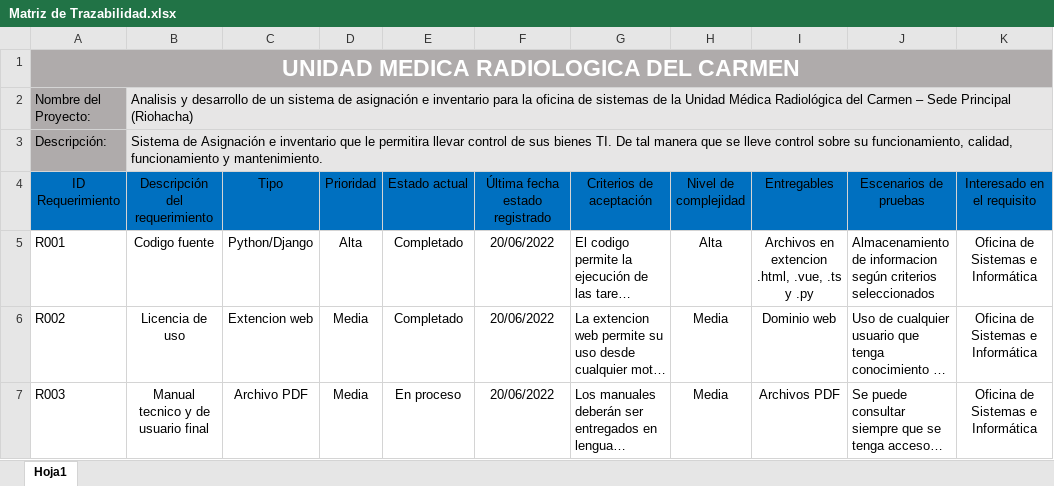
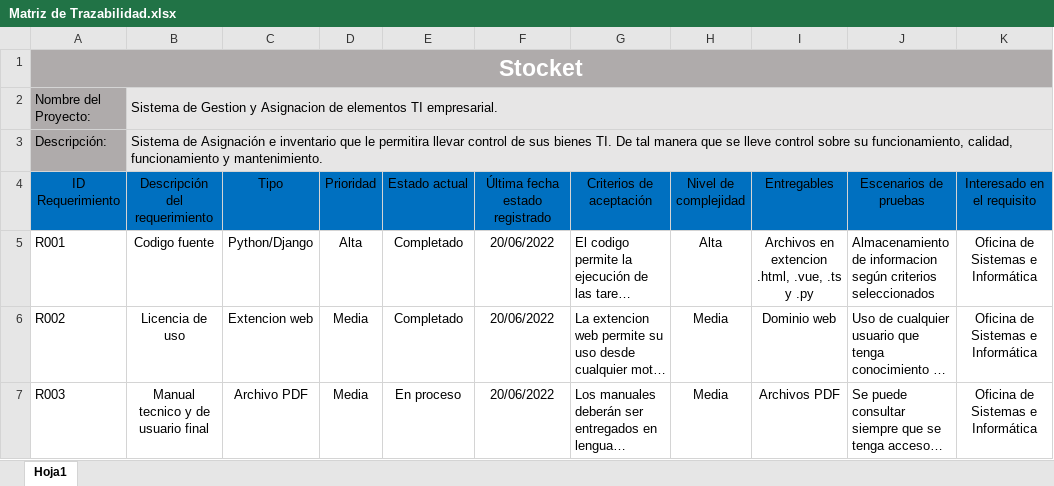
Before and after one commit to luchompi/Stocket, an Excel workbook: docs/manuales/Matriz de Trazabilidad.xlsx, sheet Hoja1, drawn as a sheet; only a part is shown; long unchanged cells end in …; values as stored, in another font and other column widths than the file's, no borders; the diff names each change by its address in the sheet, - before the commit and + after, or states it on an @@ line.

Commit message:
docs(Ver. 0.6.0.0 - beta): 📚Stocket - Docs
DOCS: Se ha añadido bitácora 9 y sus evidencias

```diff
--- a/docs/manuales/Matriz de Trazabilidad.xlsx (sheet Hoja1)
+++ b/docs/manuales/Matriz de Trazabilidad.xlsx (sheet Hoja1)
-A1 (ID Requerimiento): UNIDAD MEDICA RADIOLOGICA DEL CARMEN
+A1 (ID Requerimiento): Stocket
-B2 (Descripción del requerimiento): Analisis y desarrollo de un sistema de asignación e inventario para la oficina de sistemas de la Unidad Médica Radiológica del Carmen – Sede Principal (Riohacha)
+B2 (Descripción del requerimiento): Sistema de Gestion y Asignacion de elementos TI empresarial.
```
Also changed, not shown: docs/GFPI-F-147_Formato_bitácora_etapa_productiva - V2.xlsx, 3 other files.
